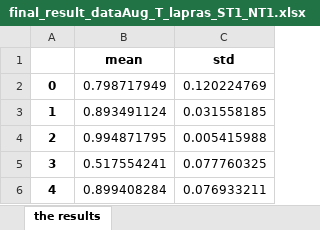
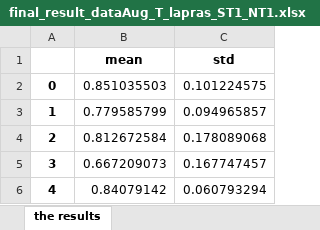
Before and after one commit to iplay93/NovelHD, an Excel workbook: result_files/final_result_dataAug_T_lapras_ST1_NT1.xlsx, sheet the results, drawn as a sheet; values as stored, in another font and other column widths than the file's, no borders; the diff names each change by its address in the sheet, - before the commit and + after, or states it on an @@ line.

```diff
--- a/result_files/final_result_dataAug_T_lapras_ST1_NT1.xlsx (sheet the results)
+++ b/result_files/final_result_dataAug_T_lapras_ST1_NT1.xlsx (sheet the results)
-B2 (mean): 0.798717949
+B2 (mean): 0.851035503
-C2 (std): 0.120224769
+C2 (std): 0.101224575
-B3 (mean): 0.893491124
+B3 (mean): 0.779585799
-C3 (std): 0.031558185
+C3 (std): 0.094965857
-B4 (mean): 0.994871795
+B4 (mean): 0.812672584
-C4 (std): 0.005415988
+C4 (std): 0.178089068
-B5 (mean): 0.517554241
+B5 (mean): 0.667209073
-C5 (std): 0.077760325
+C5 (std): 0.167747457
-B6 (mean): 0.899408284
+B6 (mean): 0.84079142
-C6 (std): 0.076933211
+C6 (std): 0.060793294
```
Also changed, not shown: result_files/final_result_dataAug_T_lapras_ST1_NT2.xlsx, result_files/final_result_dataAug_T_lapras_ST2_NT1.xlsx, 6 other files.
